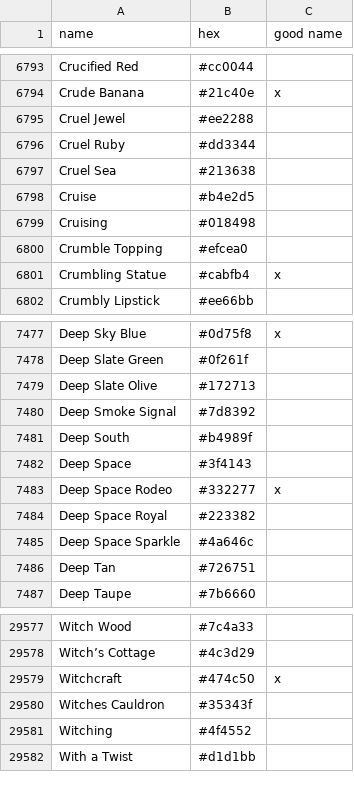
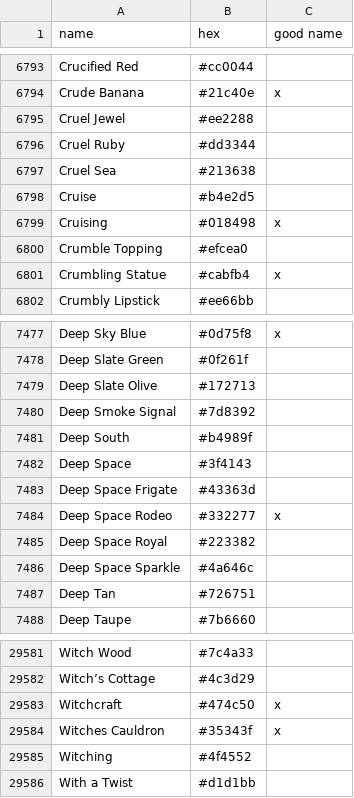
Before and after one commit to meodai/color-names, a CSV file: src/colornames.csv, drawn as a sheet; only a part is shown, gaps mark what is left out; the diff covers the shown part only.

```diff
--- a/src/colornames.csv
+++ b/src/colornames.csv
@@ -6798,3 +6798,3 @@ Cruel Sea,#213638,
 Cruise,#b4e2d5,
-Cruising,#018498,
+Cruising,#018498,x
 Crumble Topping,#efcea0,
@@ -7482,2 +7482,3 @@ Deep South,#b4989f,
 Deep Space,#3f4143,
+Deep Space Frigate,#43363d,
 Deep Space Rodeo,#332277,x
@@ -29579,3 +29583,3 @@ Witch’s Cottage,#4c3d29,
 Witchcraft,#474c50,x
-Witches Cauldron,#35343f,
+Witches Cauldron,#35343f,x
 Witching,#4f4552,
```
Also changed, not shown: 4 added rows, 1 removed row and 1 edited cell elsewhere in this file.
